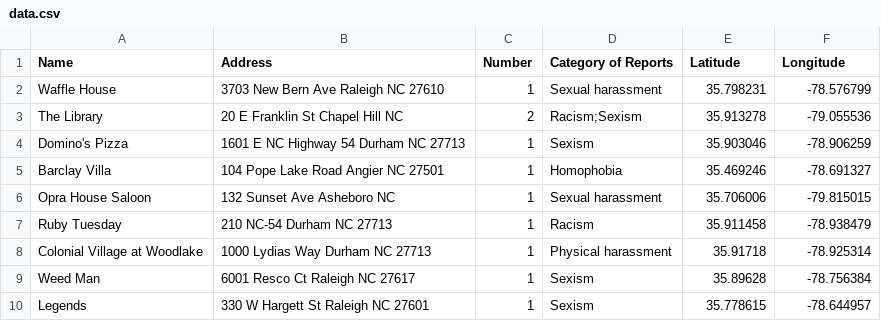
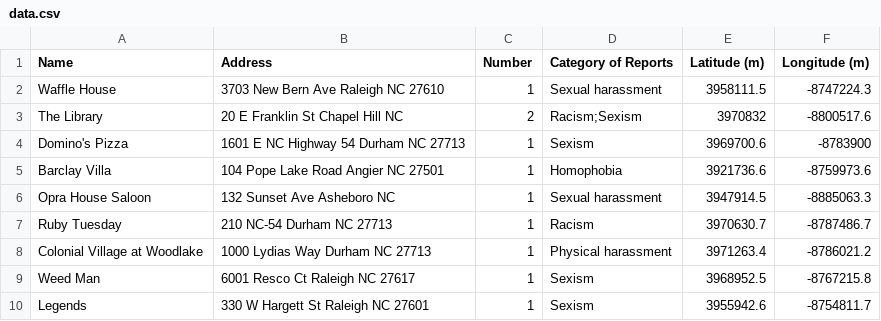
Before and after one commit to carlynnf/HackNC2016, a CSV file: dataFile/data.csv, drawn as a sheet.

```diff
--- a/dataFile/data.csv
+++ b/dataFile/data.csv
@@ -1,10 +1,10 @@
-Name,Address,Number,Category of Reports,Latitude,Longitude
-Waffle House,3703 New Bern Ave Raleigh NC 27610,1,Sexual harassment,35.798231,-78.576799
-The Library,20 E Franklin St Chapel Hill NC,2,Racism;Sexism,35.913278,-79.055536
-Domino's Pizza,1601 E NC Highway 54 Durham NC 27713,1,Sexism,35.903046,-78.906259
-Barclay Villa,104 Pope Lake Road Angier NC 27501,1,Homophobia,35.469246,-78.691327
-Opra House Saloon,132 Sunset Ave Asheboro NC,1,Sexual harassment,35.706006,-79.815015
-Ruby Tuesday,210 NC-54 Durham NC 27713,1,Racism,35.911458,-78.938479
-Colonial Village at Woodlake,1000 Lydias Way Durham NC 27713,1,Physical harassment,35.91718,-78.925314
-Weed Man,6001 Resco Ct Raleigh NC 27617,1,Sexism,35.89628,-78.756384
-Legends,330 W Hargett St Raleigh NC 27601,1,Sexism,35.778615,-78.644957
+Name,Address,Number,Category of Reports,Latitude (m),Longitude (m)
+Waffle House,3703 New Bern Ave Raleigh NC 27610,1,Sexual harassment,3958111.5,-8747224.3
+The Library,20 E Franklin St Chapel Hill NC,2,Racism;Sexism,3970832,-8800517.6
+Domino's Pizza,1601 E NC Highway 54 Durham NC 27713,1,Sexism,3969700.6,-8783900
+Barclay Villa,104 Pope Lake Road Angier NC 27501,1,Homophobia,3921736.6,-8759973.6
+Opra House Saloon,132 Sunset Ave Asheboro NC,1,Sexual harassment,3947914.5,-8885063.3
+Ruby Tuesday,210 NC-54 Durham NC 27713,1,Racism,3970630.7,-8787486.7
+Colonial Village at Woodlake,1000 Lydias Way Durham NC 27713,1,Physical harassment,3971263.4,-8786021.2
+Weed Man,6001 Resco Ct Raleigh NC 27617,1,Sexism,3968952.5,-8767215.8
+Legends,330 W Hargett St Raleigh NC 27601,1,Sexism,3955942.6,-8754811.7
```
Also changed, not shown: 1 other file.
